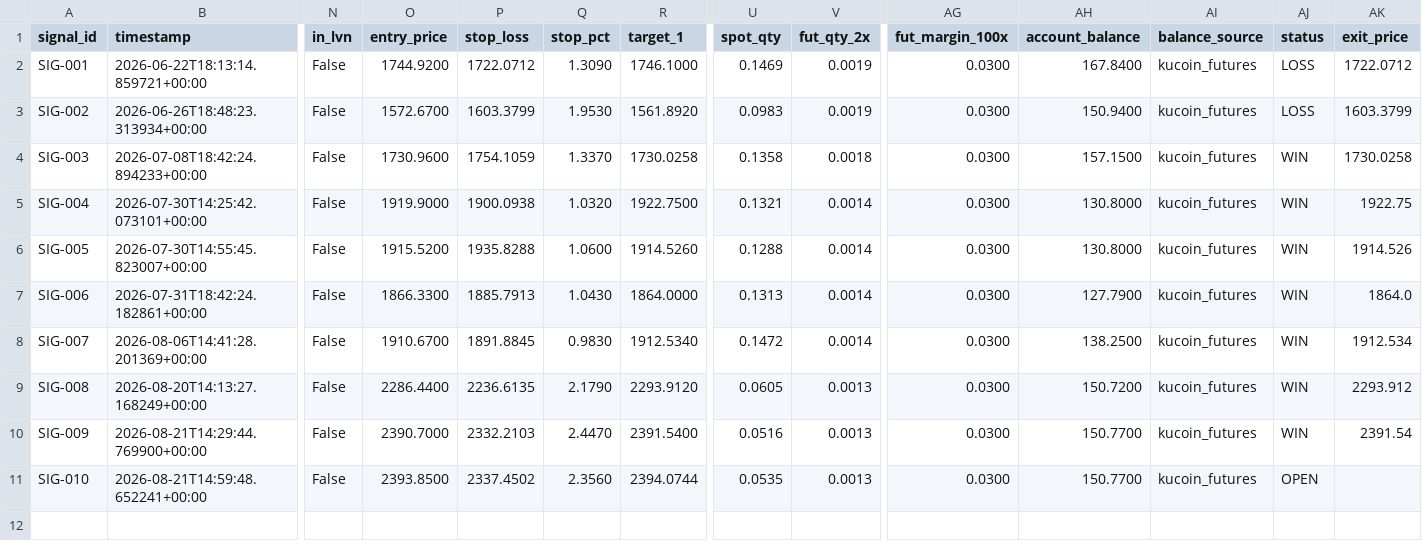
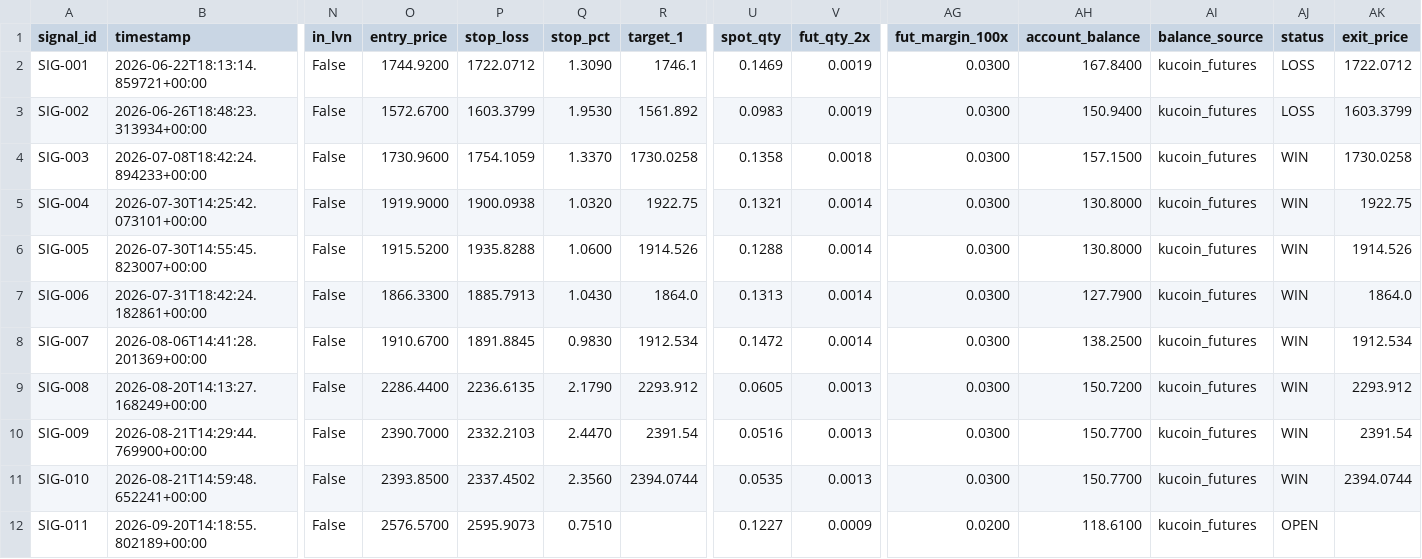
Before and after one commit to rizwans95/Claude-trading-agent, a CSV file: eth_trade_log.csv, drawn as a sheet; only a part is shown, gaps mark what is left out; rows hold the shown columns only; the diff names each change by its address in the sheet, - before the commit and + after, or states it on an @@ line.

Commit message:
Signal monitor update: 1 new, 0 resolved

```diff
--- a/eth_trade_log.csv
+++ b/eth_trade_log.csv
-R2 (target_1): 1746.1000
+R2 (target_1): 1746.1
-R3 (target_1): 1561.8920
+R3 (target_1): 1561.892
-R5 (target_1): 1922.7500
+R5 (target_1): 1922.75
-R6 (target_1): 1914.5260
+R6 (target_1): 1914.526
-R7 (target_1): 1864.0000
+R7 (target_1): 1864.0
-R8 (target_1): 1912.5340
+R8 (target_1): 1912.534
-R9 (target_1): 2293.9120
+R9 (target_1): 2293.912
-R10 (target_1): 2391.5400
+R10 (target_1): 2391.54
-AJ11 (status): OPEN
+AJ11 (status): WIN
-AK11 (exit_price): (empty)
+AK11 (exit_price): 2394.0744
+row 12: SIG-011 | 2026-09-20T14:18:55.802189+00:00 | False | 2576.5700 | 2595.9073 | 0.7510 |  | 0.1227 | 0.0009 | 0.0200 | 118.6100 | kucoin_futures | OPEN
```
